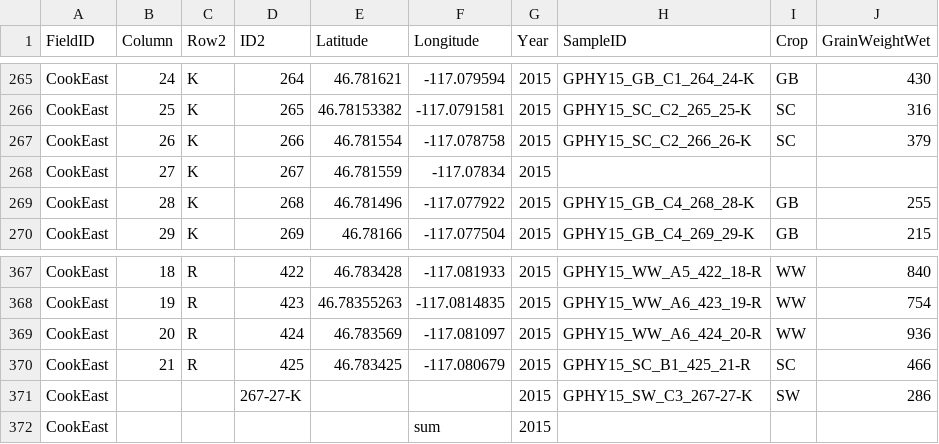
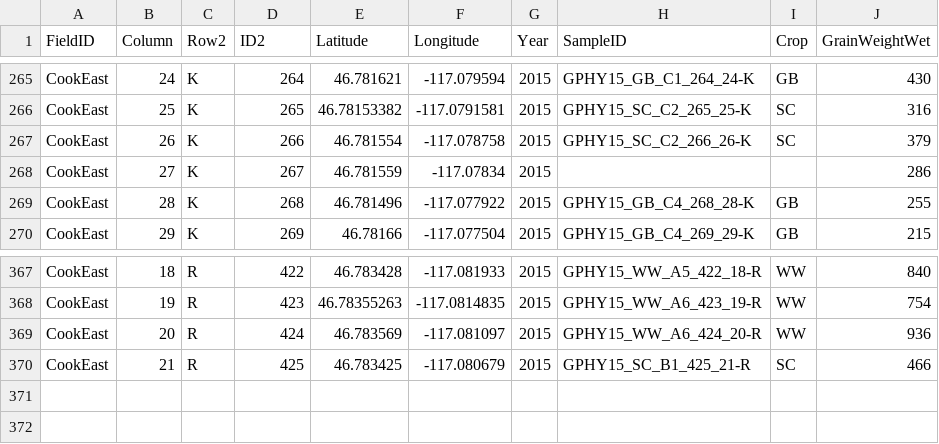
Before and after one commit to bryanrcarlson/CookEastPlantHandHarvest_DataExploration, a CSV file: Input/HY2015GP_GrainWeightOnly_171018.csv, drawn as a sheet; only a part is shown, gaps mark what is left out.

```diff
--- a/Input/HY2015GP_GrainWeightOnly_171018.csv
+++ b/Input/HY2015GP_GrainWeightOnly_171018.csv
@@ -267,3 +267,3 @@ CookEast,25,K,265,46.78153382,-117.0791581,2015,GPHY15_SC_C2_265_25-K,SC,316
 CookEast,26,K,266,46.781554,-117.078758,2015,GPHY15_SC_C2_266_26-K,SC,379
-CookEast,27,K,267,46.781559,-117.07834,2015,,,
+CookEast,27,K,267,46.781559,-117.07834,2015,,,286
 CookEast,28,K,268,46.781496,-117.077922,2015,GPHY15_GB_C4_268_28-K,GB,255
@@ -370,3 +370 @@ CookEast,20,R,424,46.783569,-117.081097,2015,GPHY15_WW_A6_424_20-R,WW,936
 CookEast,21,R,425,46.783425,-117.080679,2015,GPHY15_SC_B1_425_21-R,SC,466
-CookEast,,,267-27-K,,,2015,GPHY15_SW_C3_267-27-K,SW,286
-CookEast,,,,,sum,2015,,,
```
Also changed, not shown: 8 other files.
